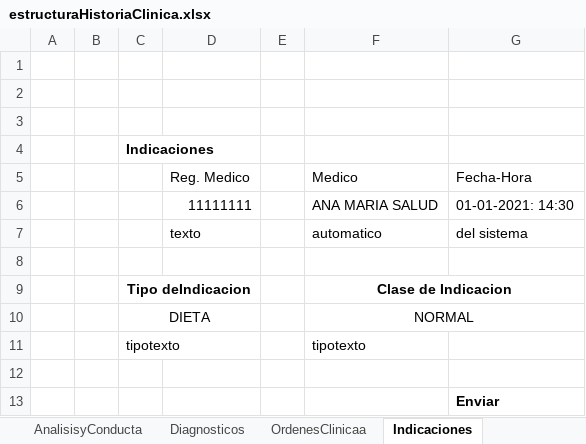
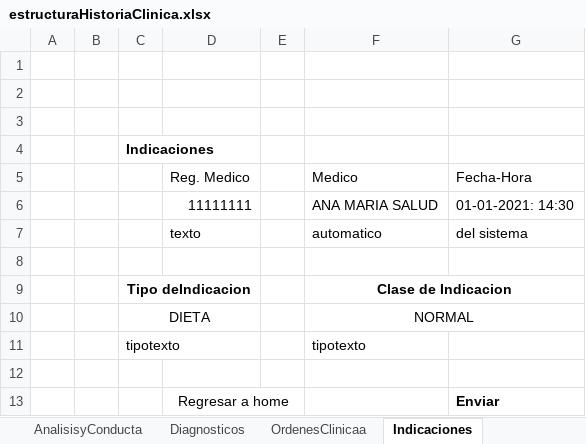
Before and after one commit to FernandoEuclides/HistoriaClinicaC3, an Excel workbook: Documentos/estructuraHistoriaClinica.xlsx, sheet Indicaciones, drawn as a sheet; values as stored, in another font and other column widths than the file's, no borders; the diff names each change by its address in the sheet, - before the commit and + after, or states it on an @@ line.

```diff
--- a/Documentos/estructuraHistoriaClinica.xlsx (sheet Indicaciones)
+++ b/Documentos/estructuraHistoriaClinica.xlsx (sheet Indicaciones)
-D13: (empty)
+D13: Regresar a home
+D13:E13 merged
```
Also changed, not shown: sheet CausaConsulta, sheet OrdenesClinicaa, sheet SignosVitalesdeIngreso, sheet EvolucionMedica, sheet Medicamentos, sheet AnalisisyConducta, 5 more sheets.
